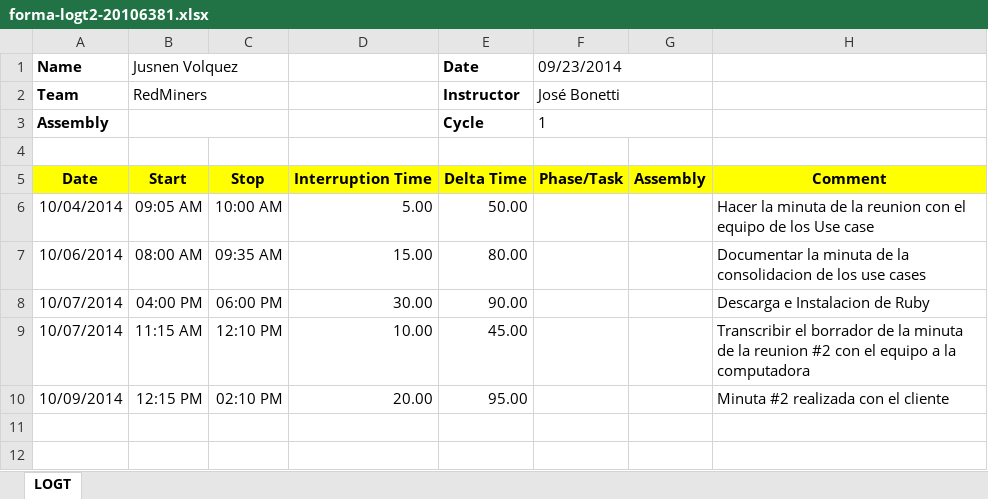
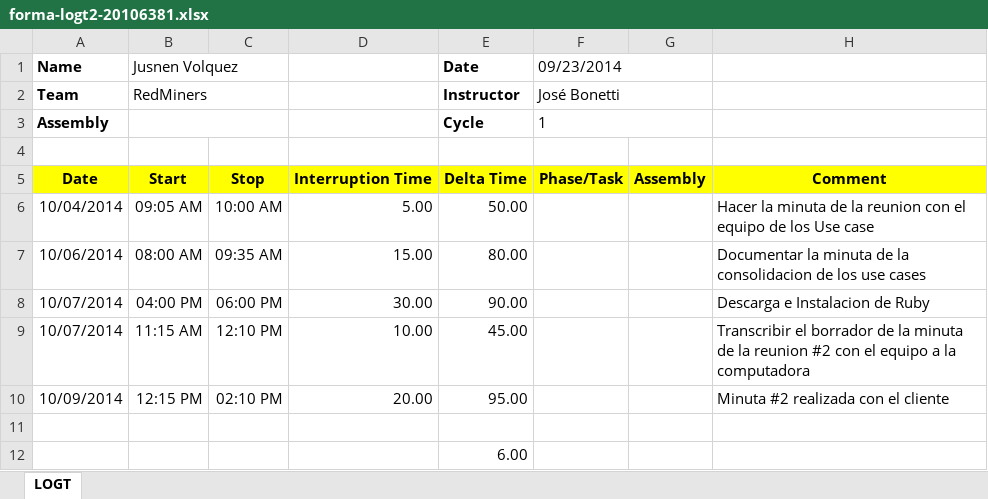
Before and after one commit to jw92/PPR, an Excel workbook: tspi/ciclo-1/logt2/forma-logt2-20106381.xlsx, sheet LOGT, drawn as a sheet; values as stored, in another font and other column widths than the file's, no borders; the diff names each change by its address in the sheet, - before the commit and + after, or states it on an @@ line.

Commit message:
Reporte semanal semana 2 ciclo 1

```diff
--- a/tspi/ciclo-1/logt2/forma-logt2-20106381.xlsx (sheet LOGT)
+++ b/tspi/ciclo-1/logt2/forma-logt2-20106381.xlsx (sheet LOGT)
+row 11: (empty)
+row 12:  |  |  |  | 6.00
```
Also changed, not shown: tspi/ciclo-1/reportessemanales.xlsx, tspi/plan.xlsx.
